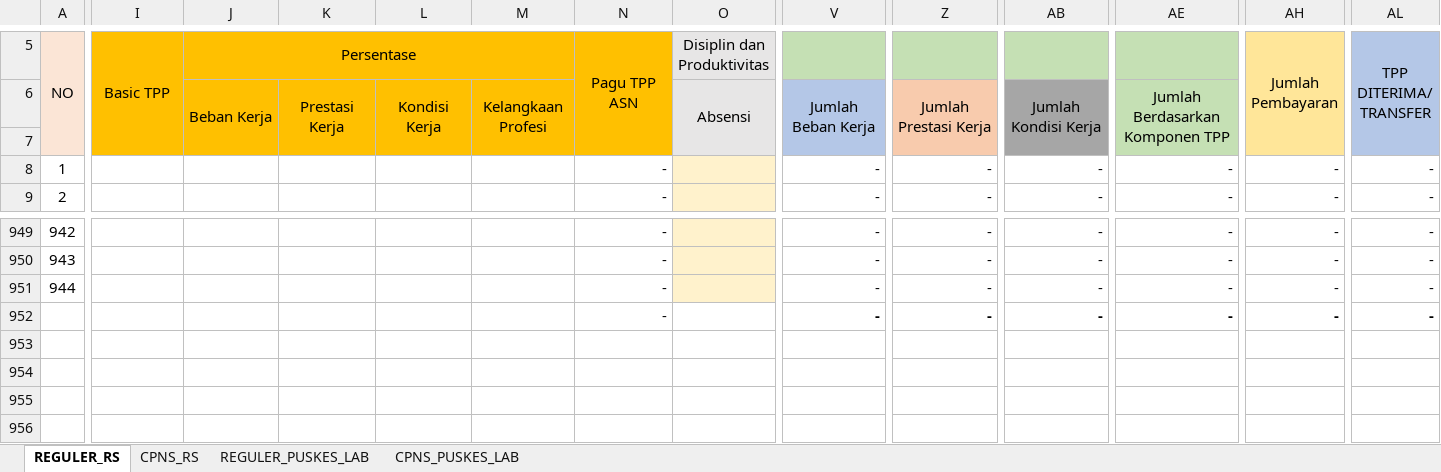
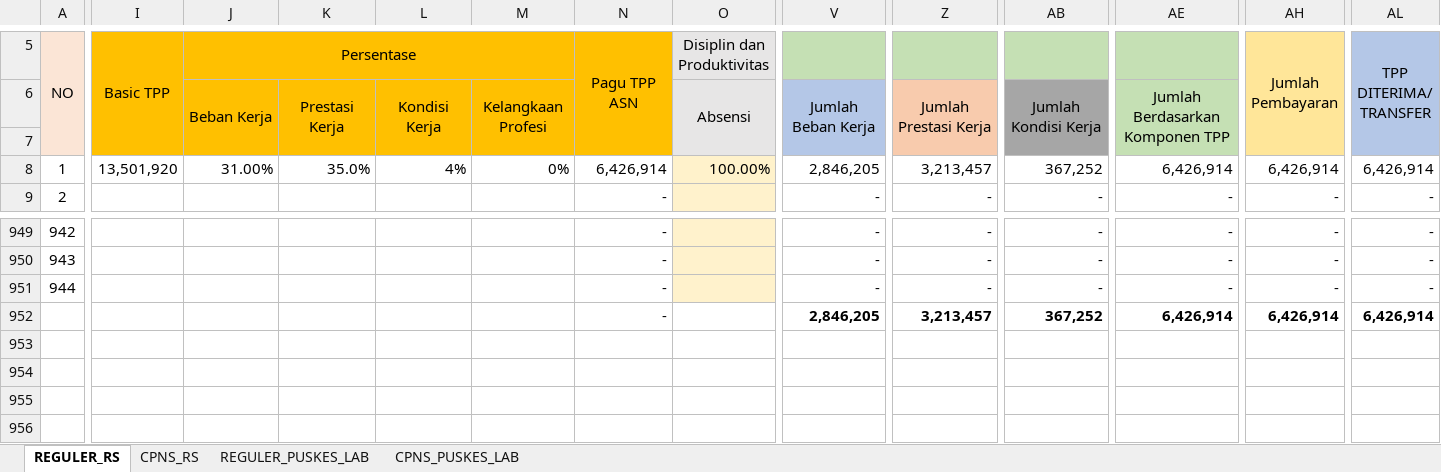
Before and after one commit to asrani27/tpp, an Excel workbook: public/excel/puskesmas.xlsx, sheet REGULER_RS, drawn as a sheet; only a part is shown, gaps mark what is left out; values as stored, in another font and other column widths than the file's, no borders; the diff covers the shown part only; the diff names each change by its address in the sheet, - before the commit and + after, or states it on an @@ line.

```diff
--- a/public/excel/puskesmas.xlsx (sheet REGULER_RS)
+++ b/public/excel/puskesmas.xlsx (sheet REGULER_RS)
-I8 (Basic TPP): (empty)
+I8 (Basic TPP): 13,501,920
-J8 (Persentase): (empty)
+J8 (Persentase): 31.00%
-K8: (empty)
+K8: 35.0%
-L8: (empty)
+L8: 4%
-M8: (empty)
+M8: 0%
-N8 (Pagu TPP ASN): -
+N8 (Pagu TPP ASN): 6,426,914
-O8 (Disiplin dan Produktivitas): (empty)
+O8 (Disiplin dan Produktivitas): 100.00%
-V8: -
+V8: 2,846,205
-Z8: -
+Z8: 3,213,457
-AB8: -
+AB8: 367,252
-AE8: -
+AE8: 6,426,914
-AH8 (Jumlah Pembayaran): -
+AH8 (Jumlah Pembayaran): 6,426,914
-AL8 (TPP DITERIMA/ TRANSFER): -
+AL8 (TPP DITERIMA/ TRANSFER): 6,426,914
-V952: -
+V952: 2,846,205
-Z952: -
+Z952: 3,213,457
-AB952: -
+AB952: 367,252
-AE952: -
+AE952: 6,426,914
-AH952 (Jumlah Pembayaran): -
+AH952 (Jumlah Pembayaran): 6,426,914
-AL952 (TPP DITERIMA/ TRANSFER): -
+AL952 (TPP DITERIMA/ TRANSFER): 6,426,914
```
Also changed, not shown: 9 edited cells elsewhere in this sheet, sheet REGULER_PUSKES_LAB, formulas that keep their value, 6 other files.
